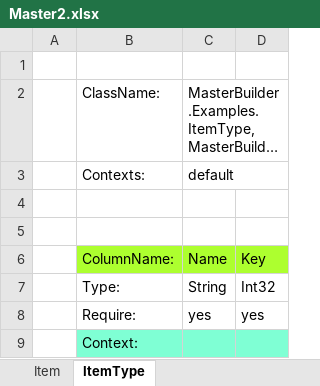
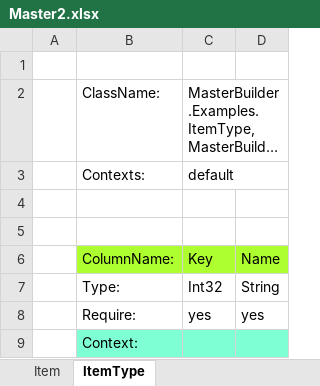
Before and after one commit to MineMonsterLabo/PublicCorePackages, an Excel workbook: Assets/Examples/MasterBuilder/Resources/Masters/Master2.xlsx, sheet ItemType, drawn as a sheet; long unchanged cells end in …; values as stored, in another font and other column widths than the file's, no borders; removed rows and columns are numbered as before the commit, all else as after; the diff names each change by its address in the sheet, - before the commit and + after, or states it on an @@ line.

```diff
--- a/Assets/Examples/MasterBuilder/Resources/Masters/Master2.xlsx (sheet ItemType)
+++ b/Assets/Examples/MasterBuilder/Resources/Masters/Master2.xlsx (sheet ItemType)
-row 6:  | ColumnName: | Name | Key
-row 7:  | Type: | String | Int32
+row 6:  | ColumnName: | Key | Name
+row 7:  | Type: | Int32 | String
```
Also changed, not shown: sheet Item, Assets/Examples/MasterBuilder/Resources/Masters/Master.xlsx.
